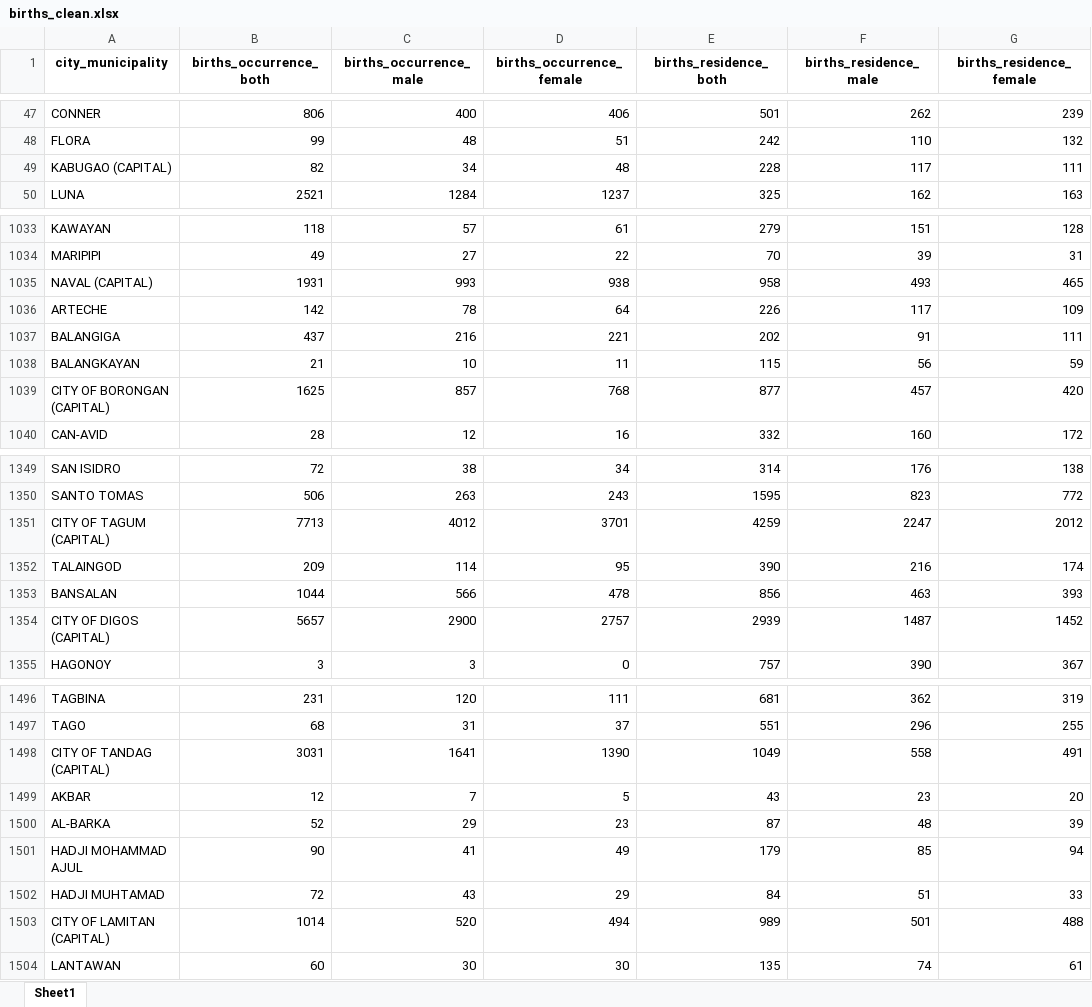
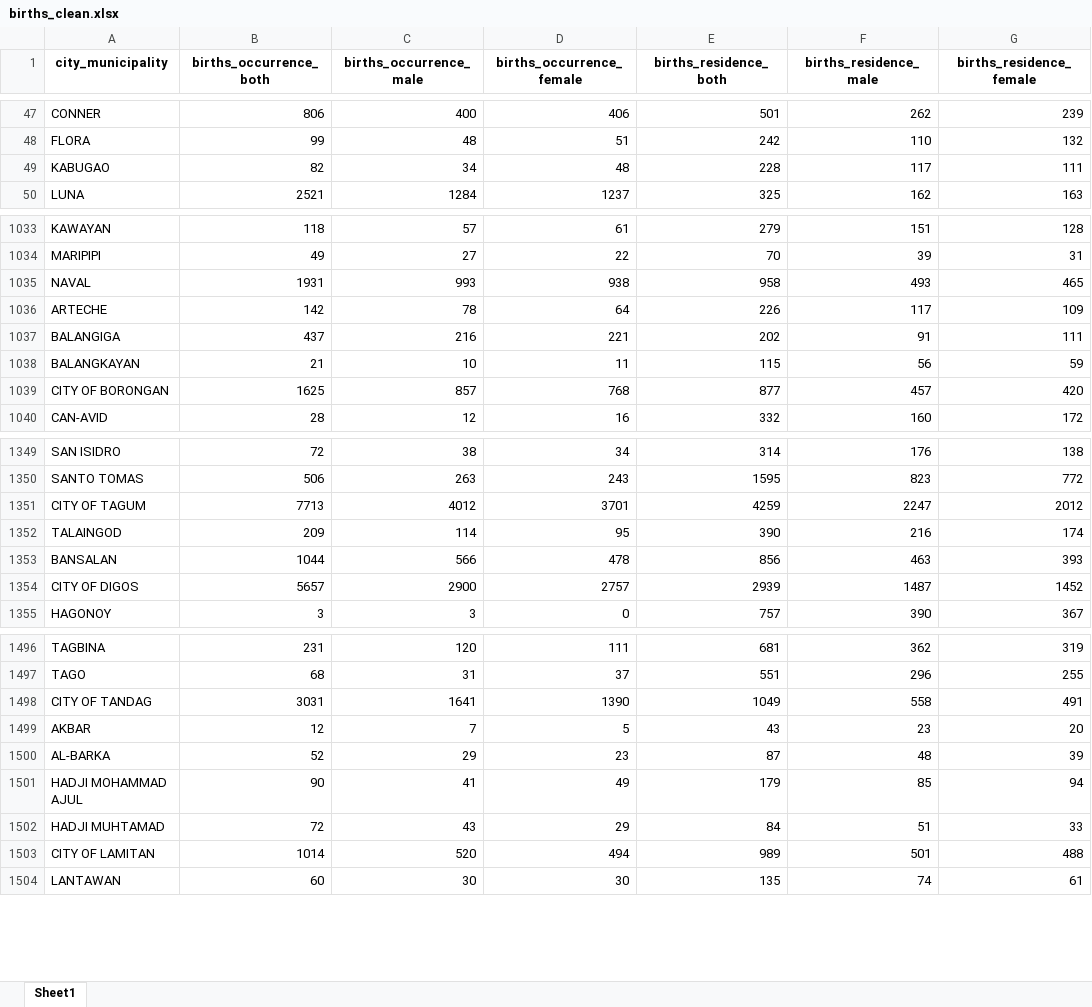
Before and after one commit to raph-rgb/Predicting-Number-of-Hospitals, an Excel workbook: data/clean/births_clean.xlsx, sheet Sheet1, drawn as a sheet; only a part is shown, gaps mark what is left out; values as stored, in another font and other column widths than the file's, no borders; the diff covers the shown part only; the diff names each change by its address in the sheet, - before the commit and + after, or states it on an @@ line.

```diff
--- a/data/clean/births_clean.xlsx (sheet Sheet1)
+++ b/data/clean/births_clean.xlsx (sheet Sheet1)
-A49 (city_municipality): KABUGAO (CAPITAL)
+A49 (city_municipality): KABUGAO
-A1035 (city_municipality): NAVAL (CAPITAL)
+A1035 (city_municipality): NAVAL
-A1039 (city_municipality): CITY OF BORONGAN (CAPITAL)
+A1039 (city_municipality): CITY OF BORONGAN
-A1351 (city_municipality): CITY OF TAGUM (CAPITAL)
+A1351 (city_municipality): CITY OF TAGUM
-A1354 (city_municipality): CITY OF DIGOS (CAPITAL)
+A1354 (city_municipality): CITY OF DIGOS
-A1498 (city_municipality): CITY OF TANDAG (CAPITAL)
+A1498 (city_municipality): CITY OF TANDAG
-A1503 (city_municipality): CITY OF LAMITAN (CAPITAL)
+A1503 (city_municipality): CITY OF LAMITAN
```
Also changed, not shown: 68 edited cells elsewhere in this sheet, data/clean/merged_clean.xlsx, data/clean/population_clean.xlsx, 3 other files.
